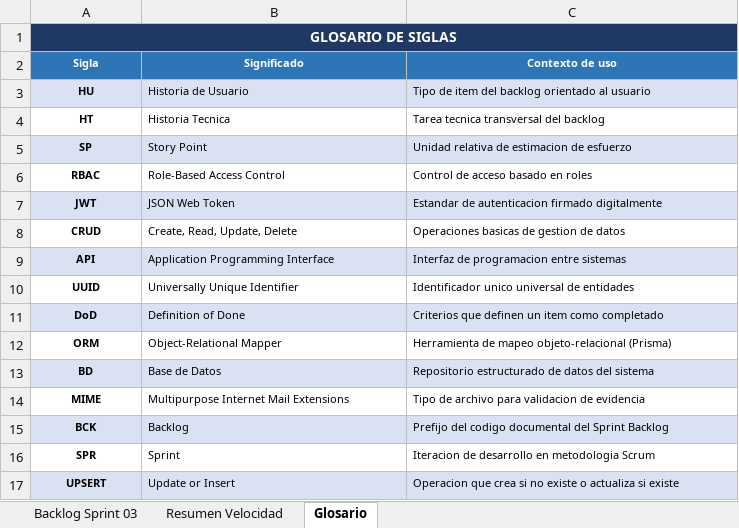
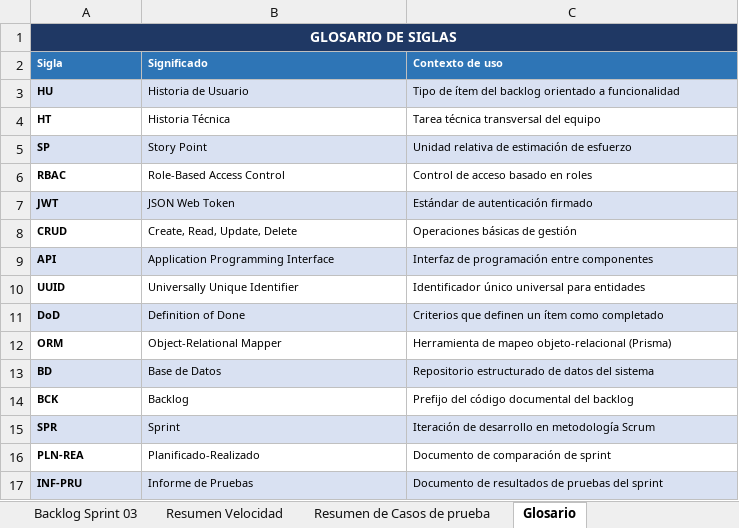
Before and after one commit to SebastianCM020/Sistema_Gestion_Integral_Constructora, an Excel workbook: Documentos Base/Sprint 3 documentacion/Sprint_03_Backlog_ICARO.xlsx, sheet Glosario, drawn as a sheet; values as stored, in another font and other column widths than the file's, no borders; removed rows and columns are numbered as before the commit, all else as after; the diff names each change by its address in the sheet, - before the commit and + after, or states it on an @@ line.

```diff
--- a/Documentos Base/Sprint 3 documentacion/Sprint_03_Backlog_ICARO.xlsx (sheet Glosario)
+++ b/Documentos Base/Sprint 3 documentacion/Sprint_03_Backlog_ICARO.xlsx (sheet Glosario)
+sheet tab: Resumen de Casos de prueba
-A2:C2 alignment: center
+A2:C2 alignment: left
-A3:A13 alignment: center
+A3:A13 alignment: left
-C3 (Contexto de uso): Tipo de item del backlog orientado al usuario
+C3 (Contexto de uso): Tipo de ítem del backlog orientado a funcionalidad
-B4 (Significado): Historia Tecnica
+B4 (Significado): Historia Técnica
-C4 (Contexto de uso): Tarea tecnica transversal del backlog
+C4 (Contexto de uso): Tarea técnica transversal del equipo
-C5 (Contexto de uso): Unidad relativa de estimacion de esfuerzo
+C5 (Contexto de uso): Unidad relativa de estimación de esfuerzo
-C7 (Contexto de uso): Estandar de autenticacion firmado digitalmente
+C7 (Contexto de uso): Estándar de autenticación firmado
-C8 (Contexto de uso): Operaciones basicas de gestion de datos
+C8 (Contexto de uso): Operaciones básicas de gestión
-C9 (Contexto de uso): Interfaz de programacion entre sistemas
+C9 (Contexto de uso): Interfaz de programación entre componentes
-C10 (Contexto de uso): Identificador unico universal de entidades
+C10 (Contexto de uso): Identificador único universal para entidades
-C11 (Contexto de uso): Criterios que definen un item como completado
+C11 (Contexto de uso): Criterios que definen un ítem como completado
-row 14: MIME | Multipurpose Internet Mail Extensions | Tipo de archivo para validacion de evidencia
-A14:A15 alignment: center
+A14:A15 alignment: left
-A14:C14 fill: #D9E1F2
+A14:C14 fill: none
-C14 (Contexto de uso): Prefijo del codigo documental del Sprint Backlog
+C14 (Contexto de uso): Prefijo del código documental del backlog
-A15:C15 fill: none
+A15:C15 fill: #D9E1F2
-C15 (Contexto de uso): Iteracion de desarrollo en metodologia Scrum
+C15 (Contexto de uso): Iteración de desarrollo en metodología Scrum
-row 17: UPSERT | Update or Insert | Operacion que crea si no existe o actualiza si existe
+row 16: PLN-REA | Planificado-Realizado | Documento de comparación de sprint
+row 17: INF-PRU | Informe de Pruebas | Documento de resultados de pruebas del sprint
```
Also changed, not shown: Documentos Base/Sprint 1 documentacion/Sprint_01_Backlog_ICARO.xlsx, Documentos Base/Sprint 2 documentacion/Sprint_02_Backlog_ICARO.xlsx, 13 other files.
